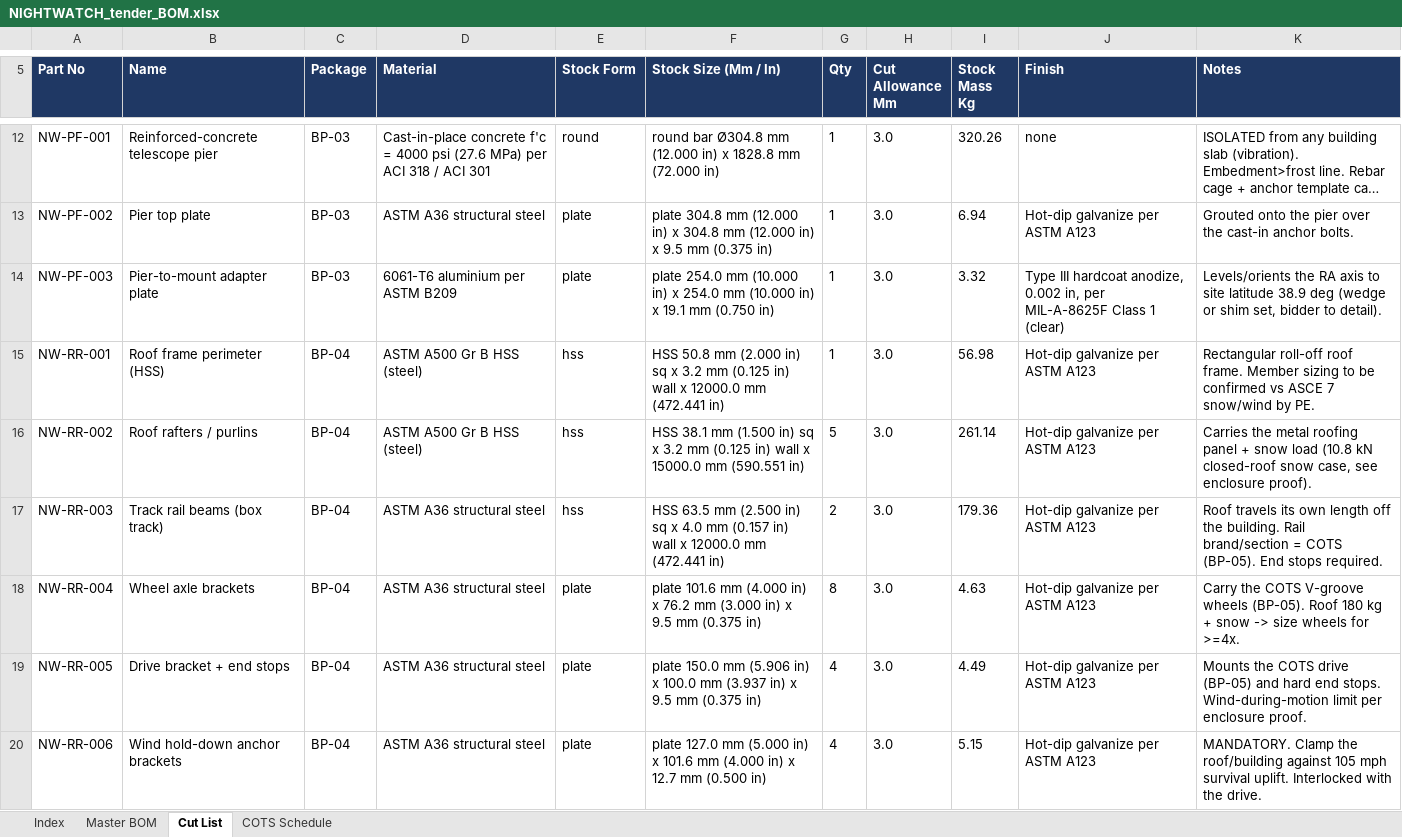
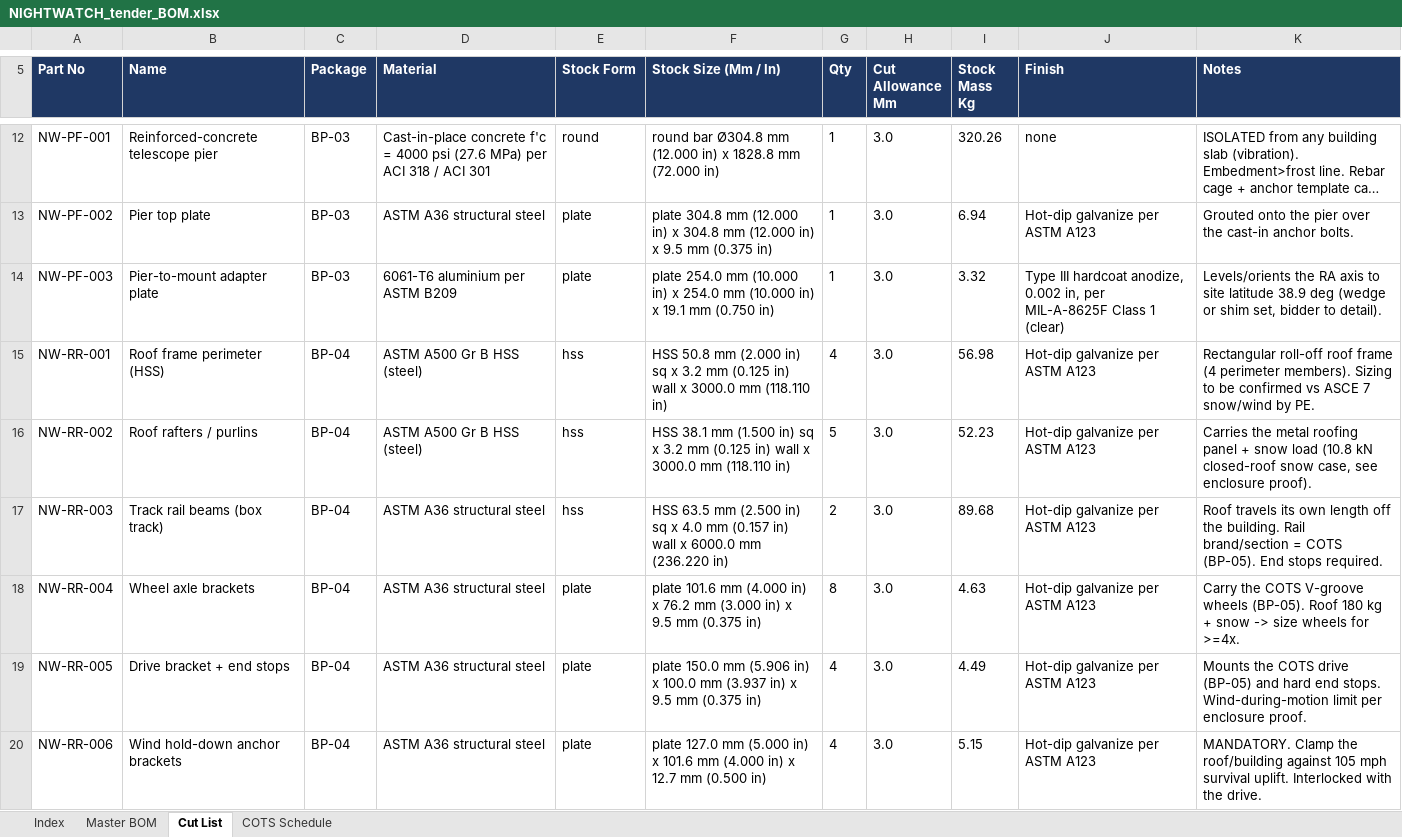
Before and after one commit to THOClabs/NIGHTWATCH, an Excel workbook: design/mechanical/tender/bom/NIGHTWATCH_tender_BOM.xlsx, sheet Cut List, drawn as a sheet; only a part is shown, gaps mark what is left out; long unchanged cells end in …; values as stored, in another font and other column widths than the file's, no borders; the diff names each change by its address in the sheet, - before the commit and + after, or states it on an @@ line.

```diff
--- a/design/mechanical/tender/bom/NIGHTWATCH_tender_BOM.xlsx (sheet Cut List)
+++ b/design/mechanical/tender/bom/NIGHTWATCH_tender_BOM.xlsx (sheet Cut List)
-F15 (Stock Size (Mm / In)): …wall x 12000.0 mm (472.441 in)
+F15 (Stock Size (Mm / In)): …wall x 3000.0 mm (118.110 in)
-G15 (Qty): 1
+G15 (Qty): 4
-K15 (Notes): …roll-off roof frame. Member sizing to be…
+K15 (Notes): …roll-off roof frame (4 perimeter members). Sizing to be…
-F16 (Stock Size (Mm / In)): …wall x 15000.0 mm (590.551 in)
+F16 (Stock Size (Mm / In)): …wall x 3000.0 mm (118.110 in)
-I16 (Stock Mass Kg): 261.14
+I16 (Stock Mass Kg): 52.23
-F17 (Stock Size (Mm / In)): …wall x 12000.0 mm (472.441 in)
+F17 (Stock Size (Mm / In)): …wall x 6000.0 mm (236.220 in)
-I17 (Stock Mass Kg): 179.36
+I17 (Stock Mass Kg): 89.68
```
Also changed, not shown: sheet Master BOM, 26 other files.
